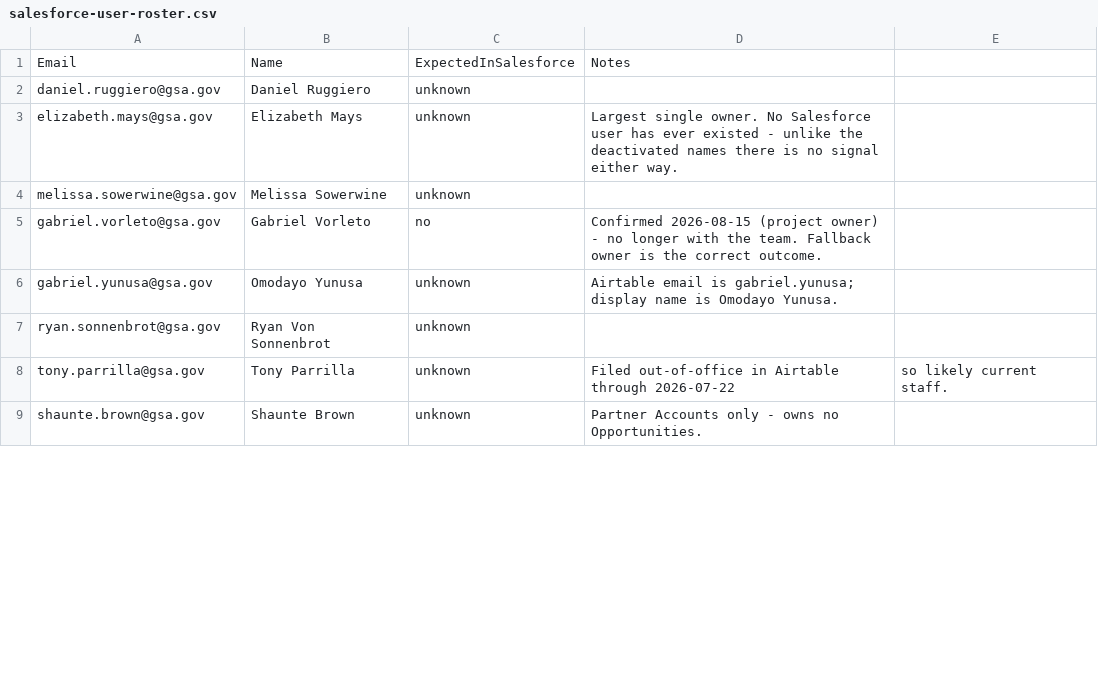
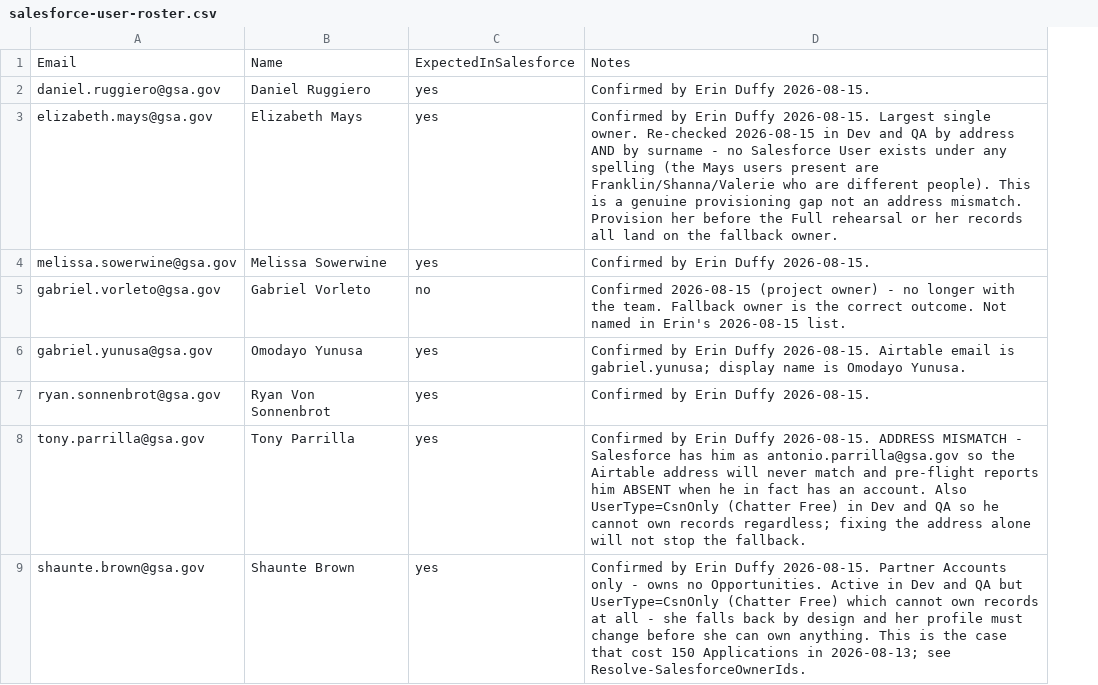
Before and after one commit to davidlarrimore/LDGCRM-Salesforce-App, a CSV file: scripts/reference/salesforce-user-roster.csv, drawn as a sheet; only a part is shown; removed rows and columns are numbered as before the commit, all else as after; the diff names each change by its address in the sheet, - before the commit and + after, or states it on an @@ line.

```diff
--- a/scripts/reference/salesforce-user-roster.csv
+++ b/scripts/reference/salesforce-user-roster.csv
-column C, rows 1-9: ExpectedInSalesforce | unknown | unknown | unknown | no | unknown | unknown | unknown | unknown
-column D, rows 1-9: Notes |  | Largest single owner. No Salesforce user has ever existed - unlike the deactivated names there is no signal either way. |  | Confirmed 2026-08-15 (project owner) - no longer with the team. Fallback owner is the correct outcome. | Airtable email is gabriel.yunusa; display name is Omodayo Yunusa. |  | Filed out-of-office in Airtable through 2026-07-22 | Partner Accounts only - owns no Opportunities.
-column E, row 8: so likely current staff.
+column C, rows 1-9: ExpectedInSalesforce | yes | yes | yes | no | yes | yes | yes | yes
+column D, rows 1-9: Notes | Confirmed by Erin Duffy 2026-08-15. | Confirmed by Erin Duffy 2026-08-15. Largest single owner. Re-checked 2026-08-15 in Dev and QA by address AND by surname - no Salesforce User exists under any spelling (the Mays users present are Franklin/Shanna/Valerie who are different people). This is a genuine provisioning gap not an address mismatch. Provision her before the Full rehearsal or her records all land on the fallback owner. | Confirmed by Erin Duffy 2026-08-15. | Confirmed 2026-08-15 (project owner) - no longer with the team. Fallback owner is the correct outcome. Not named in Erin's 2026-08-15 list. | Confirmed by Erin Duffy 2026-08-15. Airtable email is gabriel.yunusa; display name is Omodayo Yunusa. | Confirmed by Erin Duffy 2026-08-15. | Confirmed by Erin Duffy 2026-08-15. ADDRESS MISMATCH - Salesforce has him as antonio.parrilla@gsa.gov so the Airtable address will never match and pre-flight reports him ABSENT when he in fact has an account. Also UserType=CsnOnly (Chatter Free) in Dev and QA so he cannot own records regardless; fixing the address alone will not stop the fallback. | Confirmed by Erin Duffy 2026-08-15. Partner Accounts only - owns no Opportunities. Active in Dev and QA but UserType=CsnOnly (Chatter Free) which cannot own records at all - she falls back by design and her profile must change before she can own anything. This is the case that cost 150 Applications in 2026-08-13; see Resolve-SalesforceOwnerIds.
```
Also changed, not shown: 1 other file.
